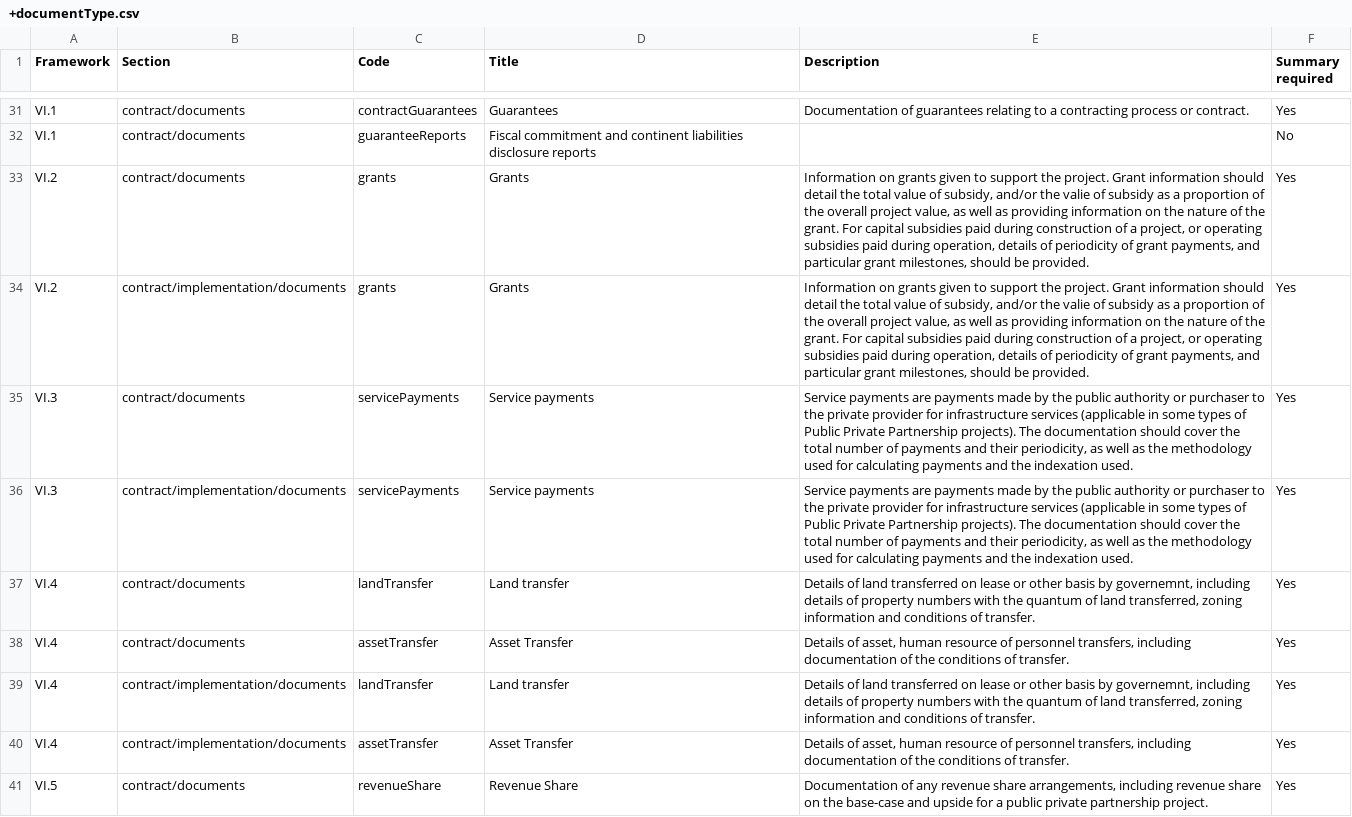
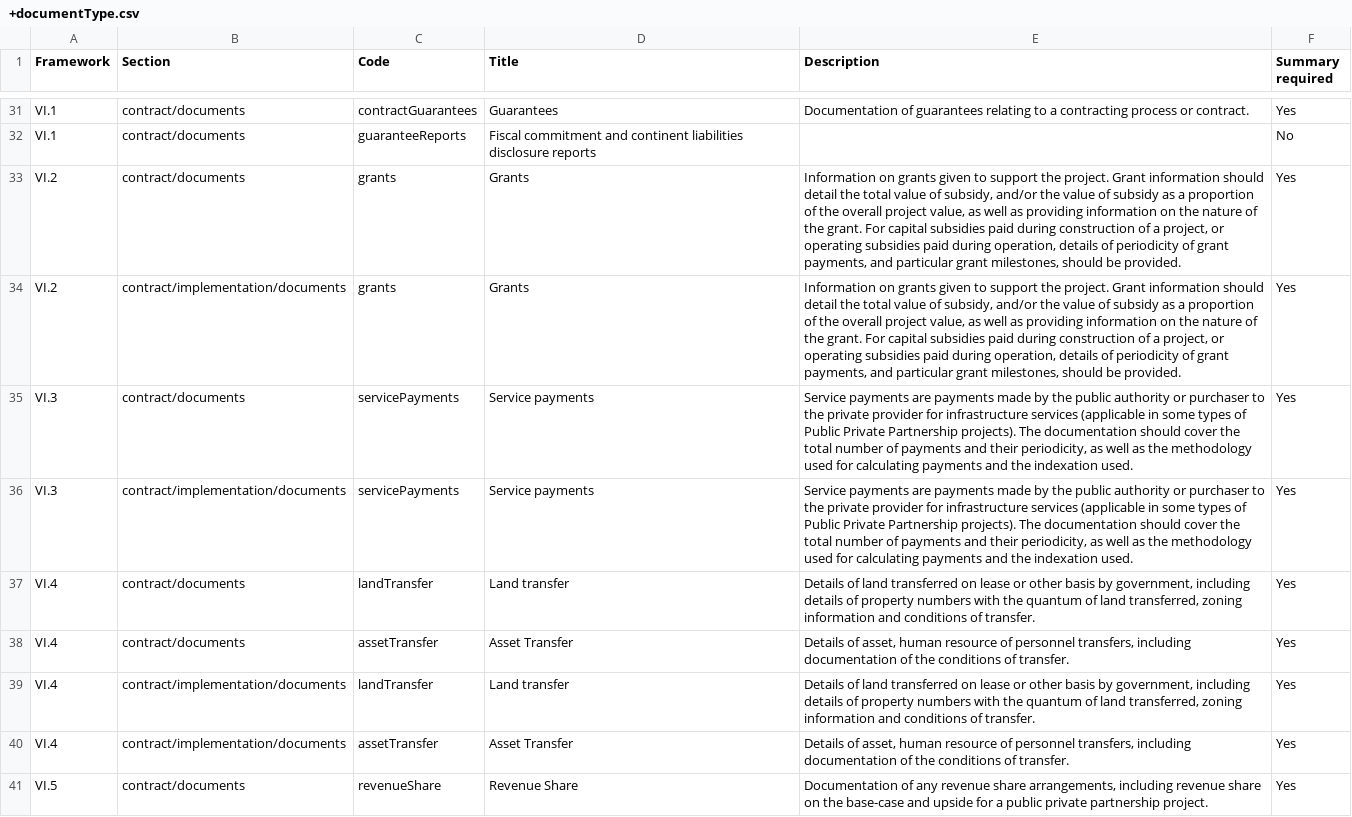
Before and after one commit to open-contracting-extensions/public-private-partnerships, a CSV file: codelists/+documentType.csv, drawn as a sheet; only a part is shown, gaps mark what is left out; the diff covers the shown part only.

```diff
--- a/codelists/+documentType.csv
+++ b/codelists/+documentType.csv
@@ -32,9 +32,9 @@ VI.1,contract/documents,contractGuarantees,Guarantees,Documentation of guarantee
 VI.1,contract/documents,guaranteeReports,Fiscal commitment and continent liabilities disclosure reports,,No
-VI.2,contract/documents,grants,Grants,"Information on grants given to support the project. Grant information should detail the total value of subsidy, and/or the valie of subsidy as a proportion of the overall project value, as well as providing information on the nature of the grant. For capital subsidies paid during construction of a project, or operating subsidies paid during operation, details of periodicity of grant payments, and particular grant milestones, should be provided.",Yes
-VI.2,contract/implementation/documents,grants,Grants,"Information on grants given to support the project. Grant information should detail the total value of subsidy, and/or the valie of subsidy as a proportion of the overall project value, as well as providing information on the nature of the grant. For capital subsidies paid during construction of a project, or operating subsidies paid during operation, details of periodicity of grant payments, and particular grant milestones, should be provided.",Yes
+VI.2,contract/documents,grants,Grants,"Information on grants given to support the project. Grant information should detail the total value of subsidy, and/or the value of subsidy as a proportion of the overall project value, as well as providing information on the nature of the grant. For capital subsidies paid during construction of a project, or operating subsidies paid during operation, details of periodicity of grant payments, and particular grant milestones, should be provided.",Yes
+VI.2,contract/implementation/documents,grants,Grants,"Information on grants given to support the project. Grant information should detail the total value of subsidy, and/or the value of subsidy as a proportion of the overall project value, as well as providing information on the nature of the grant. For capital subsidies paid during construction of a project, or operating subsidies paid during operation, details of periodicity of grant payments, and particular grant milestones, should be provided.",Yes
 VI.3,contract/documents,servicePayments,Service payments,"Service payments are payments made by the public authority or purchaser to the private provider for infrastructure services (applicable in some types of Public Private Partnership projects). The documentation should cover the total number of payments and their periodicity, as well as the methodology used for calculating payments and the indexation used.",Yes
 VI.3,contract/implementation/documents,servicePayments,Service payments,"Service payments are payments made by the public authority or purchaser to the private provider for infrastructure services (applicable in some types of Public Private Partnership projects). The documentation should cover the total number of payments and their periodicity, as well as the methodology used for calculating payments and the indexation used.",Yes
-VI.4,contract/documents,landTransfer,Land transfer,"Details of land transferred on lease or other basis by governemnt, including details of property numbers with the quantum of land transferred, zoning information and conditions of transfer.",Yes
+VI.4,contract/documents,landTransfer,Land transfer,"Details of land transferred on lease or other basis by government, including details of property numbers with the quantum of land transferred, zoning information and conditions of transfer.",Yes
 VI.4,contract/documents,assetTransfer,Asset Transfer,"Details of asset, human resource of personnel transfers, including documentation of the conditions of transfer.",Yes
-VI.4,contract/implementation/documents,landTransfer,Land transfer,"Details of land transferred on lease or other basis by governemnt, including details of property numbers with the quantum of land transferred, zoning information and conditions of transfer.",Yes
+VI.4,contract/implementation/documents,landTransfer,Land transfer,"Details of land transferred on lease or other basis by government, including details of property numbers with the quantum of land transferred, zoning information and conditions of transfer.",Yes
 VI.4,contract/implementation/documents,assetTransfer,Asset Transfer,"Details of asset, human resource of personnel transfers, including documentation of the conditions of transfer.",Yes
```
Also changed, not shown: 3 edited cells elsewhere in this file, compiledCodelists/documentType.csv, compiledCodelists/itemClassificationScheme.csv, 37 other files.
